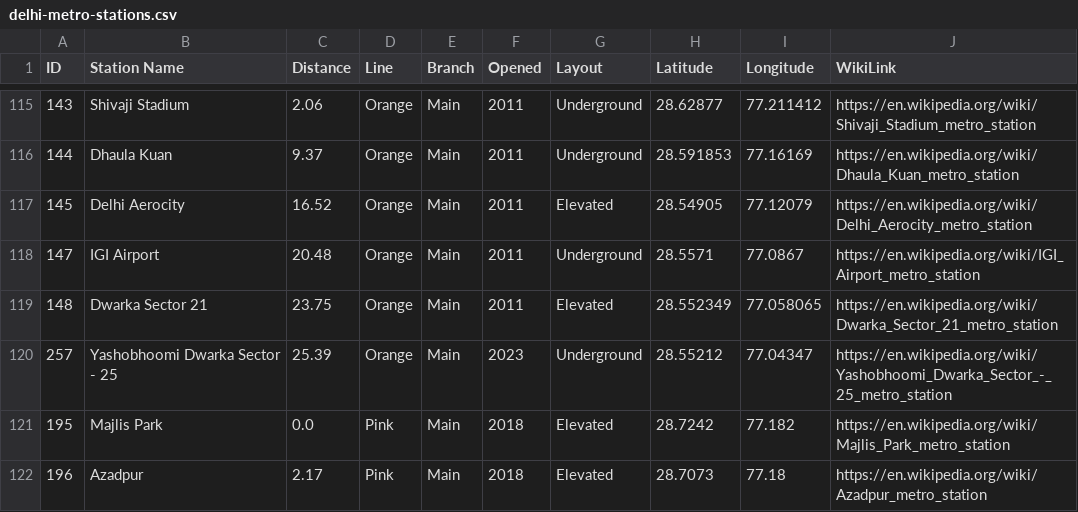
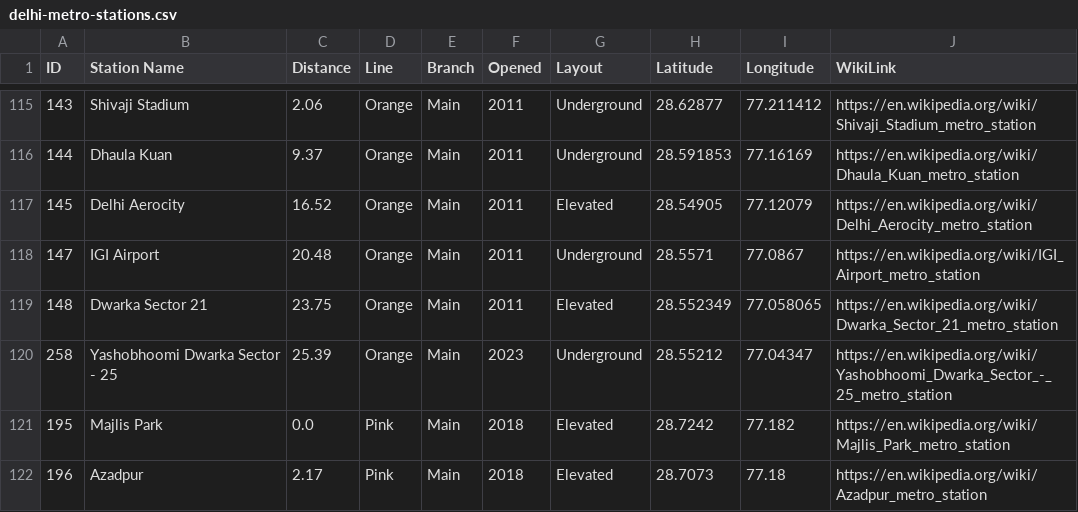
Before and after one commit to com-480-data-visualization/unCharted, a CSV file: data/delhi-metro-stations.csv, drawn as a sheet; only a part is shown, gaps mark what is left out.

Commit message:
Dataset Id bug fixed

```diff
--- a/data/delhi-metro-stations.csv
+++ b/data/delhi-metro-stations.csv
@@ -119,3 +119,3 @@ ID,Station Name,Distance,Line,Branch,Opened,Layout,Latitude,Longitude,WikiLink
 148,Dwarka Sector 21,23.75,Orange,Main,2011,Elevated,28.552349,77.058065,https://en.wikipedia.org/wiki/Dwarka_Sector_21_metro_station
-257,Yashobhoomi Dwarka Sector - 25,25.39,Orange,Main,2023,Underground,28.55212,77.04347,https://en.wikipedia.org/wiki/Yashobhoomi_Dwarka_Sector_-_25_metro_station
+258,Yashobhoomi Dwarka Sector - 25,25.39,Orange,Main,2023,Underground,28.55212,77.04347,https://en.wikipedia.org/wiki/Yashobhoomi_Dwarka_Sector_-_25_metro_station
 195,Majlis Park,0.0,Pink,Main,2018,Elevated,28.7242,77.182,https://en.wikipedia.org/wiki/Majlis_Park_metro_station
```
Also changed, not shown: website/public/data/delhi-metro-stations.csv.
